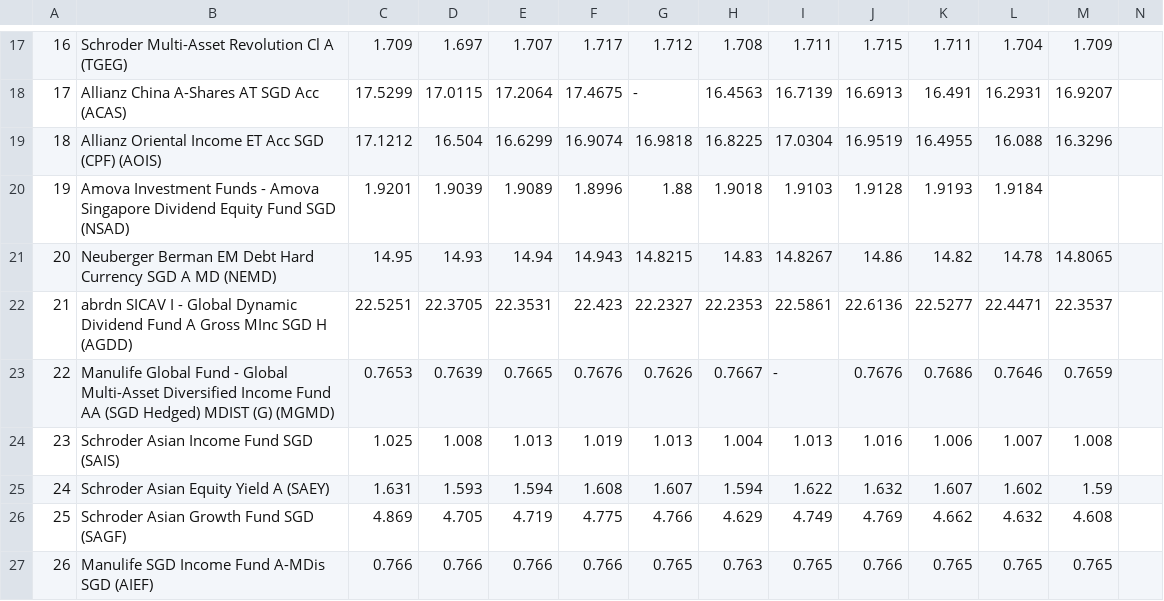
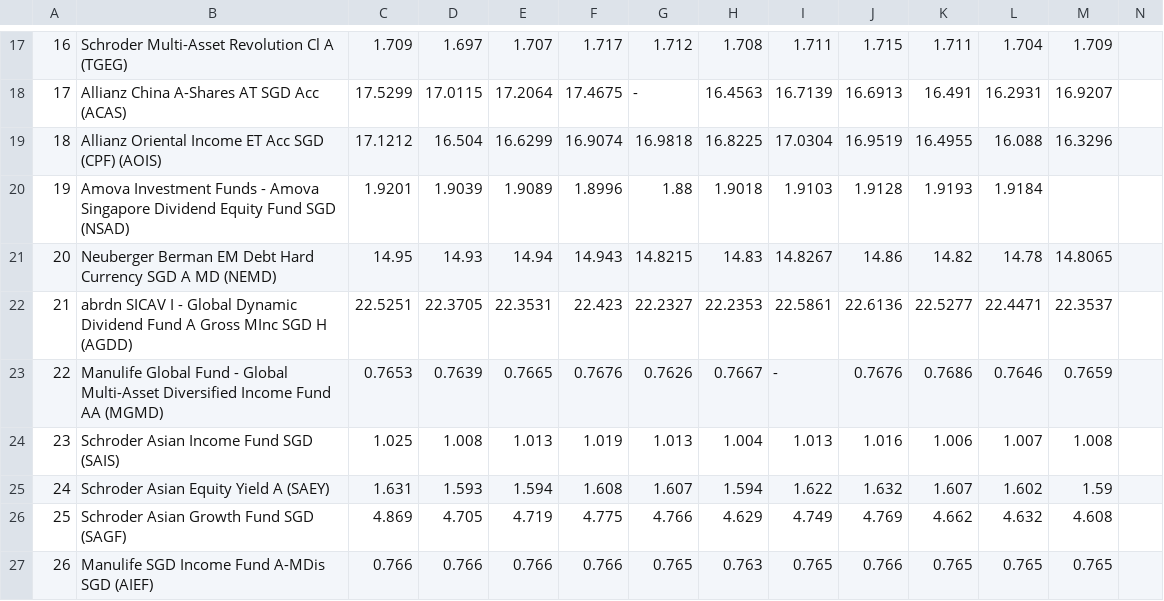
Before and after one commit to jesainvestment/MonitoredFundII, a CSV file: MonitoredFund.csv, drawn as a sheet; only a part is shown, gaps mark what is left out; the diff names each change by its address in the sheet, - before the commit and + after, or states it on an @@ line.

Commit message:
Add files via upload

```diff
--- a/MonitoredFund.csv
+++ b/MonitoredFund.csv
-B23: …Fund AA (SGD Hedged) MDIST (G) (MGMD)
+B23: …Fund AA (MGMD)
```
